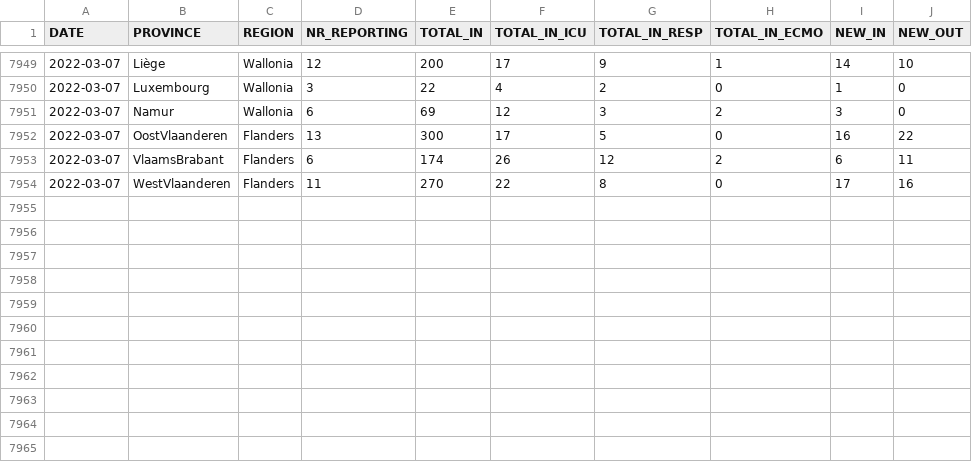
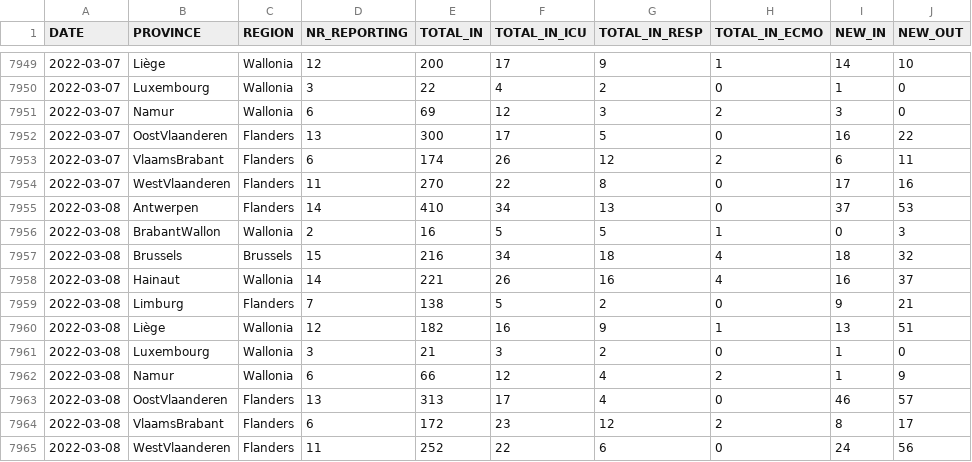
Before and after one commit to pdebuyl/coronavirus_notebooks, a CSV file: data/COVID19BE_HOSP.csv, drawn as a sheet; only a part is shown, gaps mark what is left out.

Commit message:
update data

```diff
--- a/data/COVID19BE_HOSP.csv
+++ b/data/COVID19BE_HOSP.csv
@@ -7954 +7954,12 @@
 2022-03-07,"WestVlaanderen","Flanders",11,270,22,8,0,17,16
+2022-03-08,"Antwerpen","Flanders",14,410,34,13,0,37,53
+2022-03-08,"BrabantWallon","Wallonia",2,16,5,5,1,0,3
+2022-03-08,"Brussels","Brussels",15,216,34,18,4,18,32
+2022-03-08,"Hainaut","Wallonia",14,221,26,16,4,16,37
+2022-03-08,"Limburg","Flanders",7,138,5,2,0,9,21
+2022-03-08,"Liège","Wallonia",12,182,16,9,1,13,51
+2022-03-08,"Luxembourg","Wallonia",3,21,3,2,0,1,0
+2022-03-08,"Namur","Wallonia",6,66,12,4,2,1,9
+2022-03-08,"OostVlaanderen","Flanders",13,313,17,4,0,46,57
+2022-03-08,"VlaamsBrabant","Flanders",6,172,23,12,2,8,17
+2022-03-08,"WestVlaanderen","Flanders",11,252,22,6,0,24,56
```
Also changed, not shown: data/COVID19BE_MORT.csv, data/COVID19BE_tests.csv.
